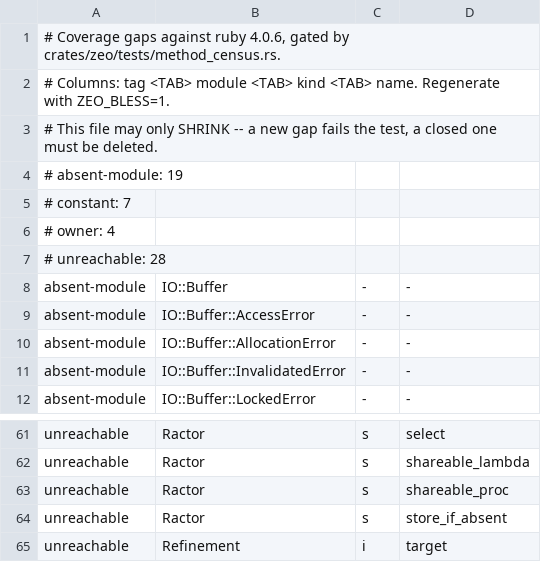
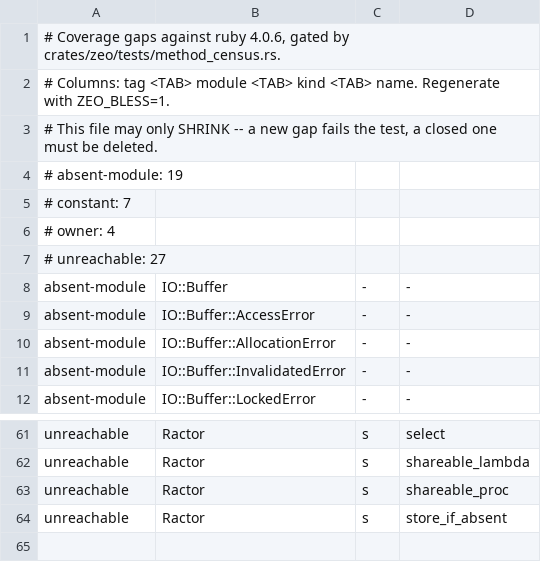
Before and after one commit to ryanseys/zeo, a TSV file: conformance/method-census-gaps.tsv, drawn as a sheet; only a part is shown, gaps mark what is left out.

```diff
--- a/conformance/method-census-gaps.tsv
+++ b/conformance/method-census-gaps.tsv
@@ -6,3 +6,3 @@
 # owner: 4
-# unreachable: 28
+# unreachable: 27
 absent-module	IO::Buffer	-	-
@@ -64,2 +64 @@ unreachable	Ractor	s	shareable_proc
 unreachable	Ractor	s	store_if_absent
-unreachable	Refinement	i	target
```
Also changed, not shown: conformance/builtin-arity.tsv, 8 other files.
